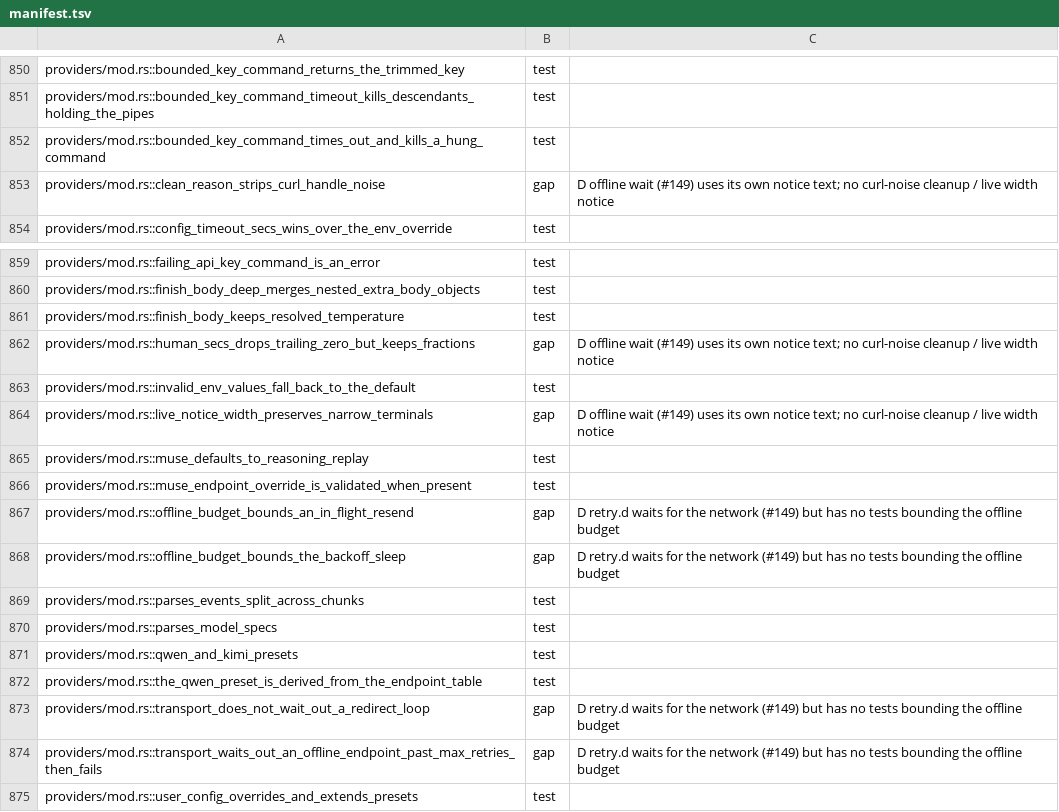
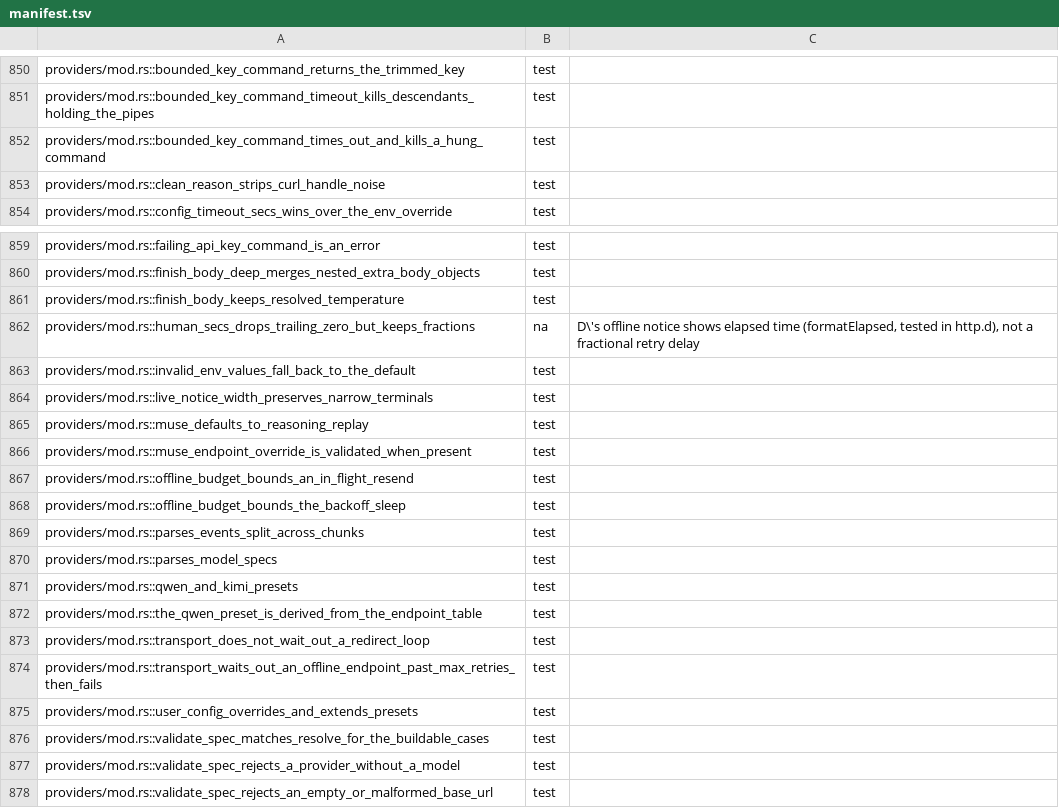
Before and after one commit to nanobpm/nano-coder, a TSV file: d/parity/manifest.tsv, drawn as a sheet; only a part is shown, gaps mark what is left out; the shorter side is filled out with more unchanged rows.

Commit message:
fix(d): offline wait stays within its budget; redirect loops fail at once; notice fits narrow rows
The backoff sleep is clamped to the remaining budget, a resend's idle and connect timeouts are capped at it, and no request follows a spent budget. A redirect-loop curl error is no longer waited out as an outage.

```diff
--- a/d/parity/manifest.tsv
+++ b/d/parity/manifest.tsv
@@ -852,3 +852,3 @@ providers/mod.rs::bounded_key_command_timeout_kills_descendants_holding_the_pipe
 providers/mod.rs::bounded_key_command_times_out_and_kills_a_hung_command	test
-providers/mod.rs::clean_reason_strips_curl_handle_noise	gap	D offline wait (#149) uses its own notice text; no curl-noise cleanup / live width notice
+providers/mod.rs::clean_reason_strips_curl_handle_noise	test
 providers/mod.rs::config_timeout_secs_wins_over_the_env_override	test
@@ -861,9 +861,9 @@ providers/mod.rs::finish_body_deep_merges_nested_extra_body_objects	test
 providers/mod.rs::finish_body_keeps_resolved_temperature	test
-providers/mod.rs::human_secs_drops_trailing_zero_but_keeps_fractions	gap	D offline wait (#149) uses its own notice text; no curl-noise cleanup / live width notice
+providers/mod.rs::human_secs_drops_trailing_zero_but_keeps_fractions	na	D\'s offline notice shows elapsed time (formatElapsed, tested in http.d), not a fractional retry delay
 providers/mod.rs::invalid_env_values_fall_back_to_the_default	test
-providers/mod.rs::live_notice_width_preserves_narrow_terminals	gap	D offline wait (#149) uses its own notice text; no curl-noise cleanup / live width notice
+providers/mod.rs::live_notice_width_preserves_narrow_terminals	test
 providers/mod.rs::muse_defaults_to_reasoning_replay	test
 providers/mod.rs::muse_endpoint_override_is_validated_when_present	test
-providers/mod.rs::offline_budget_bounds_an_in_flight_resend	gap	D retry.d waits for the network (#149) but has no tests bounding the offline budget
-providers/mod.rs::offline_budget_bounds_the_backoff_sleep	gap	D retry.d waits for the network (#149) but has no tests bounding the offline budget
+providers/mod.rs::offline_budget_bounds_an_in_flight_resend	test
+providers/mod.rs::offline_budget_bounds_the_backoff_sleep	test
 providers/mod.rs::parses_events_split_across_chunks	test
@@ -872,4 +872,4 @@ providers/mod.rs::qwen_and_kimi_presets	test
 providers/mod.rs::the_qwen_preset_is_derived_from_the_endpoint_table	test
-providers/mod.rs::transport_does_not_wait_out_a_redirect_loop	gap	D retry.d waits for the network (#149) but has no tests bounding the offline budget
-providers/mod.rs::transport_waits_out_an_offline_endpoint_past_max_retries_then_fails	gap	D retry.d waits for the network (#149) but has no tests bounding the offline budget
+providers/mod.rs::transport_does_not_wait_out_a_redirect_loop	test
+providers/mod.rs::transport_waits_out_an_offline_endpoint_past_max_retries_then_fails	test
 providers/mod.rs::user_config_overrides_and_extends_presets	test
```
Also changed, not shown: 1 other file.
